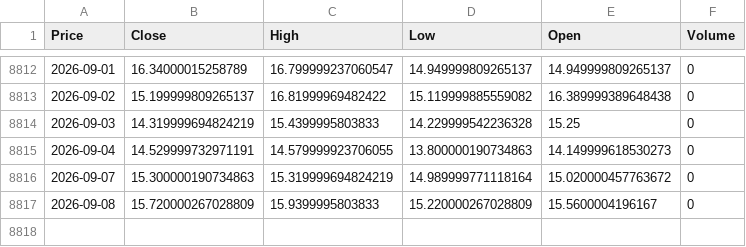
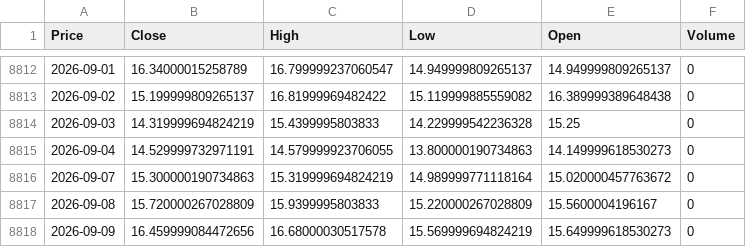
Before and after one commit to VAISHNAVISARANGA/VixEn-Quant, a CSV file: vix.csv, drawn as a sheet; only a part is shown, gaps mark what is left out; the diff names each change by its address in the sheet, - before the commit and + after, or states it on an @@ line.

```diff
--- a/vix.csv
+++ b/vix.csv
+row 8818: 2026-09-09 | 16.459999084472656 | 16.68000030517578 | 15.569999694824219 | 15.649999618530273 | 0
```
Also changed, not shown: spy.csv.
